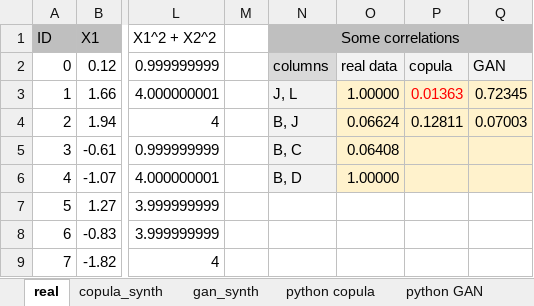
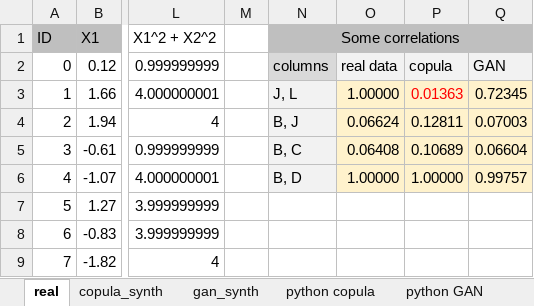
Before and after one commit to VincentGranville/Main, an Excel workbook: circle8D.xlsx, sheet real, drawn as a sheet; only a part is shown, gaps mark what is left out; values as stored, in another font and other column widths than the file's, no borders; the diff names each change by its address in the sheet, - before the commit and + after, or states it on an @@ line.

Commit message:
Enhanced GAN vs copula on circle dataset

```diff
--- a/circle8D.xlsx (sheet real)
+++ b/circle8D.xlsx (sheet real)
-P5: (empty)
+P5: 0.10689
-Q5: (empty)
+Q5: 0.06604
-P6: (empty)
+P6: 1.00000
-Q6: (empty)
+Q6: 0.99757
```
